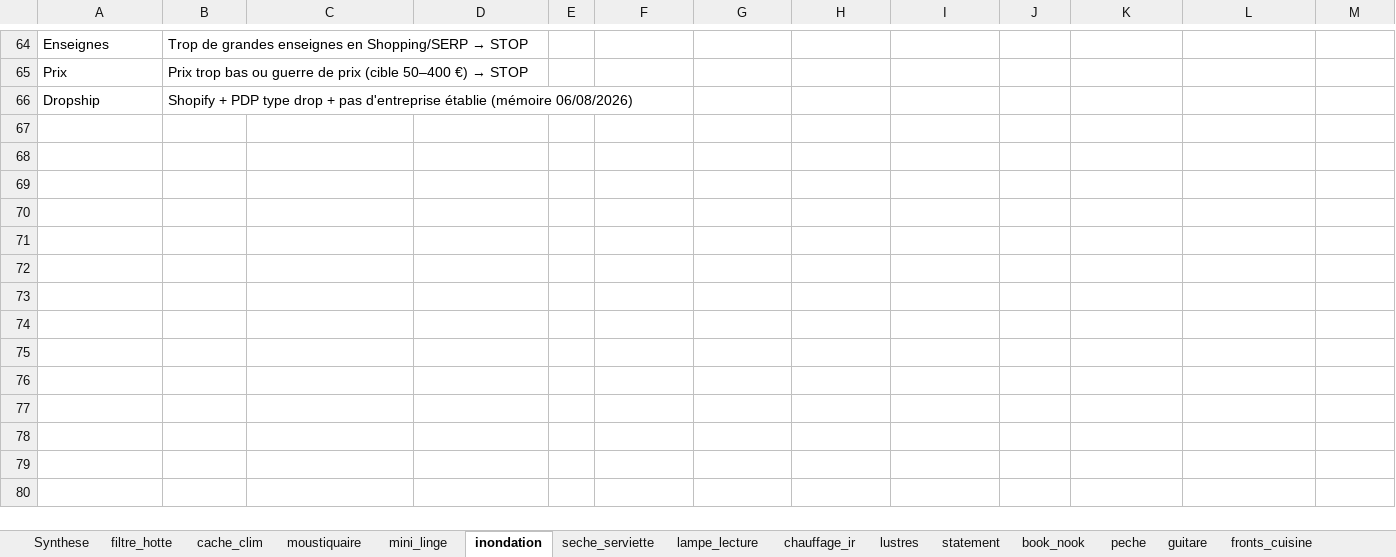
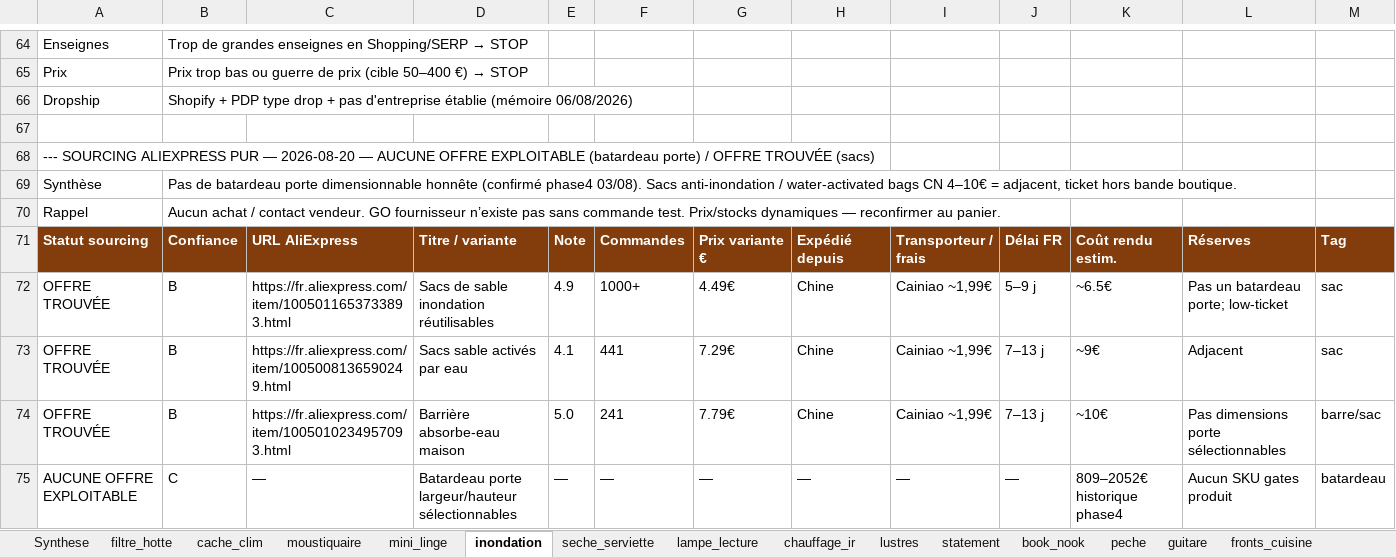
Before and after one commit to HakimOuah/boutique-pipeline, an Excel workbook: analyses/2026-08-20-analyse-complete-salve-trendtrack.xlsx, sheet inondation, drawn as a sheet; only a part is shown, gaps mark what is left out; values as stored, in another font and other column widths than the file's, no borders; the diff names each change by its address in the sheet, - before the commit and + after, or states it on an @@ line.

```diff
--- a/analyses/2026-08-20-analyse-complete-salve-trendtrack.xlsx (sheet inondation)
+++ b/analyses/2026-08-20-analyse-complete-salve-trendtrack.xlsx (sheet inondation)
+row 67: (empty)
+row 68: --- SOURCING ALIEXPRESS PUR — 2026-08-20 — AUCUNE OFFRE EXPLOITABLE (batardeau porte) / OFFRE TROUVÉE (sacs)
+row 69: Synthèse | Pas de batardeau porte dimensionnable honnête (confirmé phase4 03/08). Sacs anti-inondation / water-activated bags CN 4–10€ = adjacent, ticket hors bande boutique.
+row 70: Rappel | Aucun achat / contact vendeur. GO fournisseur n’existe pas sans commande test. Prix/stocks dynamiques — reconfirmer au panier.
+row 71: Statut sourcing | Confiance | URL AliExpress | Titre / variante | Note | Commandes | Prix variante € | Expédié depuis | Transporteur / frais | Délai FR | Coût rendu estim. | Réserves | Tag
+row 72: OFFRE TROUVÉE | B | https://fr.aliexpress.com/item/1005011653733893.html | Sacs de sable inondation réutilisables | 4.9 | 1000+ | 4.49€ | Chine | Cainiao ~1,99€ | 5–9 j | ~6.5€ | Pas un batardeau porte; low-ticket | sac
+row 73: OFFRE TROUVÉE | B | https://fr.aliexpress.com/item/1005008136590249.html | Sacs sable activés par eau | 4.1 | 441 | 7.29€ | Chine | Cainiao ~1,99€ | 7–13 j | ~9€ | Adjacent | sac
+row 74: OFFRE TROUVÉE | B | https://fr.aliexpress.com/item/1005010234957093.html | Barrière absorbe-eau maison | 5.0 | 241 | 7.79€ | Chine | Cainiao ~1,99€ | 7–13 j | ~10€ | Pas dimensions porte sélectionnables | barre/sac
+row 75: AUCUNE OFFRE EXPLOITABLE | C | — | Batardeau porte largeur/hauteur sélectionnables | — | — | — | — | — | — | 809–2052€ historique phase4 | Aucun SKU gates produit | batardeau
```
Also changed, not shown: sheet lampe_lecture, sheet seche_serviette, sheet cache_clim, sheet chauffage_ir, sheet Synthese, 1 other file.
